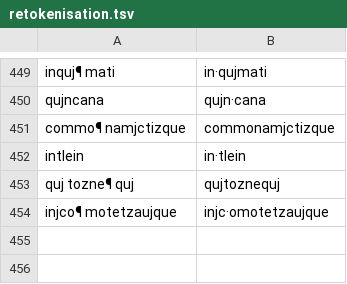
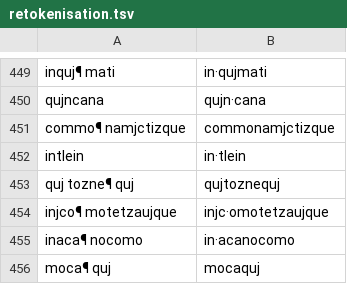
Before and after one commit to ftyers/UD_Classical_Nahuatl-FloCo, a TSV file: scripts/retokenisation.tsv, drawn as a sheet; only a part is shown, gaps mark what is left out; the diff names each change by its address in the sheet, - before the commit and + after, or states it on an @@ line.

```diff
--- a/scripts/retokenisation.tsv
+++ b/scripts/retokenisation.tsv
+row 455: inaca¶ nocomo | in·acanocomo
+row 456: moca¶ quj | mocaquj
```
Also changed, not shown: scripts/lexicon.tsv, scripts/normalisation.tsv, 1 other file.
